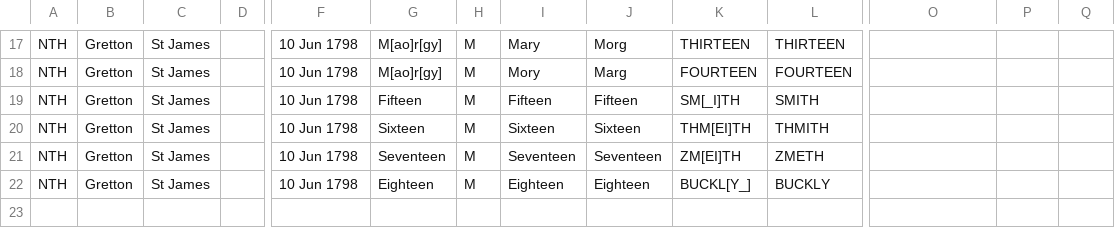
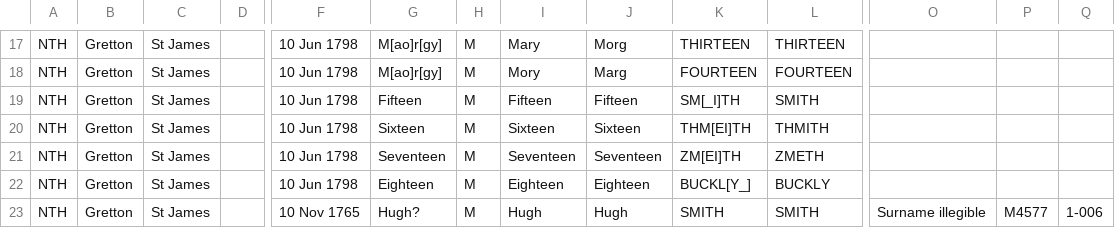
Before and after one commit to FreeUKGen/MyopicVicar, a CSV file: test_data/freereg1_csvs/artificial/ucf_nostar.csv, drawn as a sheet; only a part is shown, gaps mark what is left out; rows hold the shown columns only; the diff names each change by its address in the sheet, - before the commit and + after, or states it on an @@ line.

```diff
--- a/test_data/freereg1_csvs/artificial/ucf_nostar.csv
+++ b/test_data/freereg1_csvs/artificial/ucf_nostar.csv
+row 23: NTH | Gretton | St James |  | 10 Nov 1765 | Hugh? | M | Hugh | Hugh | SMITH | SMITH | Surname illegible | M4577 | 1-006
```
Also changed, not shown: test_data/freereg1_csvs/artificial/ucf_star.csv, 1 other file.
